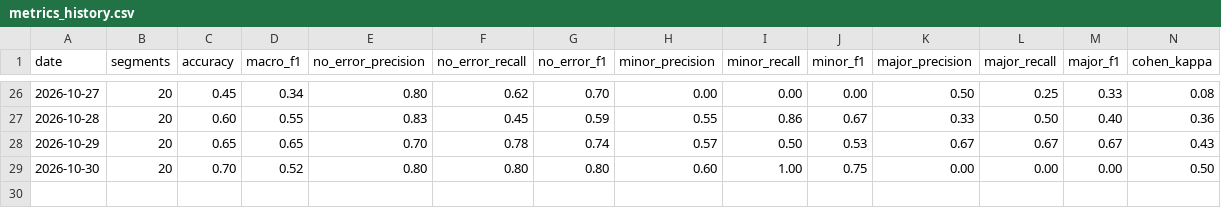
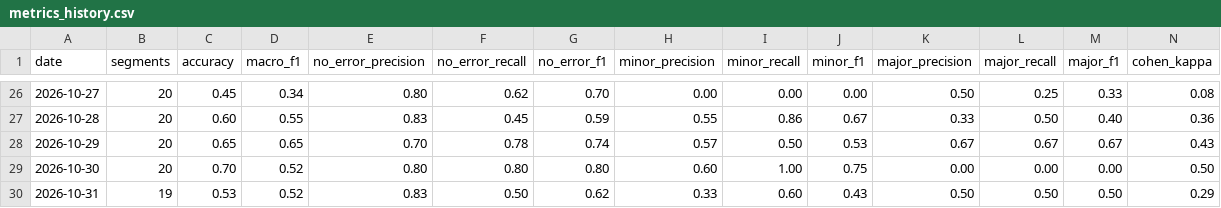
Before and after one commit to gomezclint/evaluation-test, a CSV file: daily-exports/comparisons/metrics_history.csv, drawn as a sheet; only a part is shown, gaps mark what is left out; rows hold the shown columns only; the diff names each change by its address in the sheet, - before the commit and + after, or states it on an @@ line.

```diff
--- a/daily-exports/comparisons/metrics_history.csv
+++ b/daily-exports/comparisons/metrics_history.csv
+row 30: 2026-10-31 | 19 | 0.53 | 0.52 | 0.83 | 0.50 | 0.62 | 0.33 | 0.60 | 0.43 | 0.50 | 0.50 | 0.50 | 0.29
```
Also changed, not shown: 4 other files.
